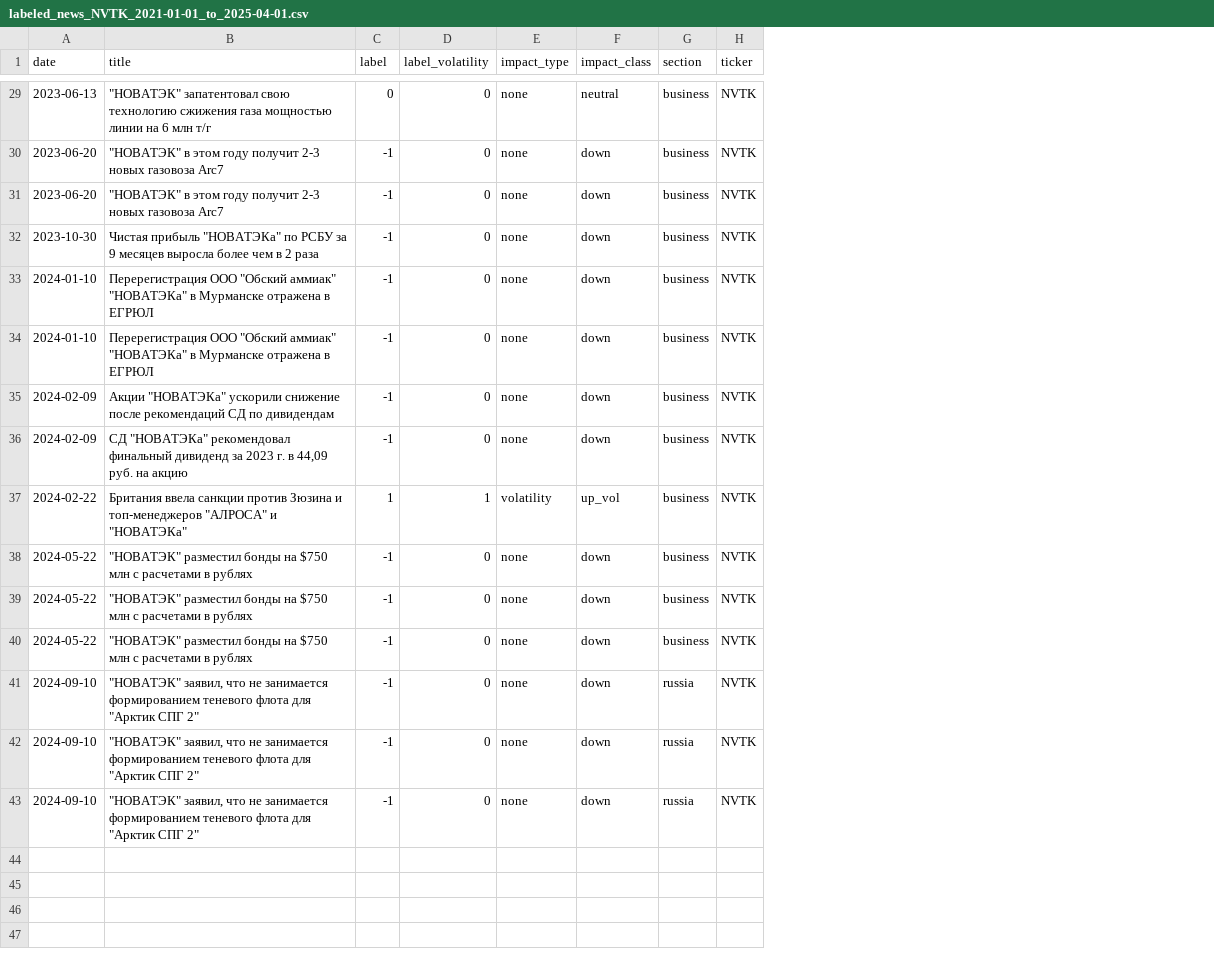
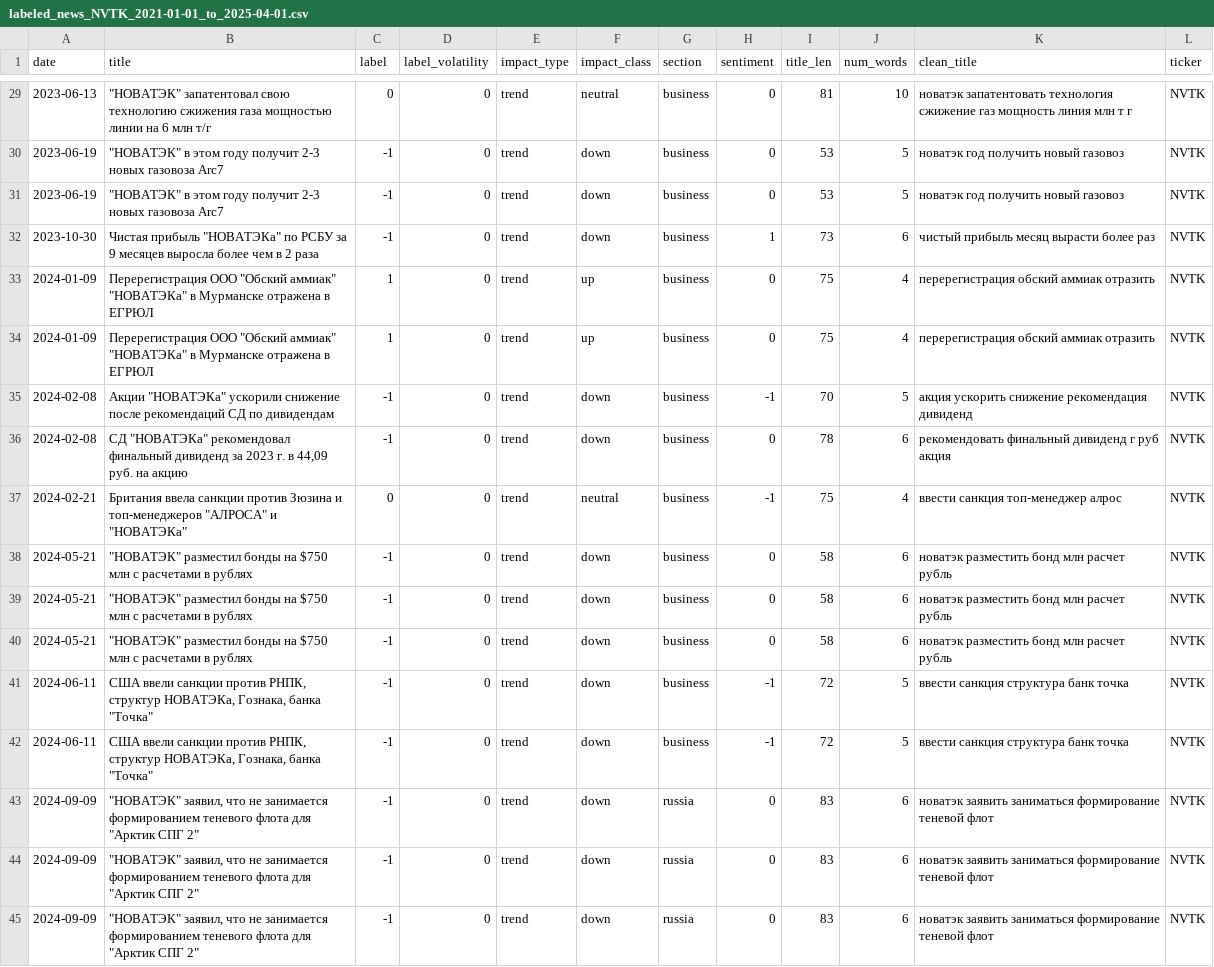
Before and after one commit to theponylover666/Development-of-software-for-analyzing-and-classifying-news-using-machine-learning-methods, a CSV file: data/labeled_news_NVTK_2021-01-01_to_2025-04-01.csv, drawn as a sheet; only a part is shown, gaps mark what is left out; removed rows and columns are numbered as before the commit, all else as after; the diff covers the shown part only; the diff names each change by its address in the sheet, - before the commit and + after, or states it on an @@ line.

```diff
--- a/data/labeled_news_NVTK_2021-01-01_to_2025-04-01.csv
+++ b/data/labeled_news_NVTK_2021-01-01_to_2025-04-01.csv
+column H (sentiment), rows 29-36: 0 | 0 | 0 | 1 | 0 | 0 | -1 | 0; rows 38-40: all 0; rows 43-45: all 0
+column I (title_len), rows 29-36: 81 | 53 | 53 | 73 | 75 | 75 | 70 | 78; rows 38-40: all 58; rows 43-45: all 83
+column J (num_words), rows 29-36: 10 | 5 | 5 | 6 | 4 | 4 | 5 | 6; rows 38-40: all 6; rows 43-45: all 6
+column K (clean_title), rows 29-36: новатэк запатентовать технология сжижение газ мощность линия млн т г | новатэк год получить новый газовоз | новатэк год получить новый газовоз | чистый прибыль месяц вырасти более раз | перерегистрация обский аммиак отразить | перерегистрация обский аммиак отразить | акция ускорить снижение рекомендация дивиденд | рекомендовать финальный дивиденд г руб акция; rows 38-40: all новатэк разместить бонд млн расчет рубль; rows 43-45: all новатэк заявить заниматься формирование теневой флот
-E29:E36 (impact_type): none
+E29:E36 (impact_type): trend
-A30:A31 (date): 2023-06-20
+A30:A31 (date): 2023-06-19
-A33:A34 (date): 2024-01-10
+A33:A34 (date): 2024-01-09
-C33:C34 (label): -1
+C33:C34 (label): 1
-F33:F34 (impact_class): down
+F33:F34 (impact_class): up
-A35:A36 (date): 2024-02-09
+A35:A36 (date): 2024-02-08
-row 37: 2024-02-22 | Британия ввела санкции против Зюзина и топ-менеджеров "АЛРОСА" и "НОВАТЭКа" | 1 | 1 | volatility | up_vol | business | NVTK
+row 37: 2024-02-21 | Британия ввела санкции против Зюзина и топ-менеджеров "АЛРОСА" и "НОВАТЭКа" | 0 | 0 | trend | neutral | business | -1 | 75 | 4 | ввести санкция топ-менеджер алрос | NVTK
-A38:A40 (date): 2024-05-22
+A38:A40 (date): 2024-05-21
-E38:E40 (impact_type): none
+E38:E40 (impact_type): trend
+row 41: 2024-06-11 | США ввели санкции против РНПК, структур НОВАТЭКа, Гознака, банка "Точка" | -1 | 0 | trend | down | business | -1 | 72 | 5 | ввести санкция структура банк точка | NVTK
+row 42: 2024-06-11 | США ввели санкции против РНПК, структур НОВАТЭКа, Гознака, банка "Точка" | -1 | 0 | trend | down | business | -1 | 72 | 5 | ввести санкция структура банк точка | NVTK
-A43:A45 (date): 2024-09-10
+A43:A45 (date): 2024-09-09
-E43:E45 (impact_type): none
+E43:E45 (impact_type): trend
```
Also changed, not shown: 59 edited cells elsewhere in this file, data/labeled_news_ALRS_2021-01-01_to_2025-04-01.csv, data/labeled_news_CHMF_2021-01-01_to_2025-04-01.csv, 47 other files.
